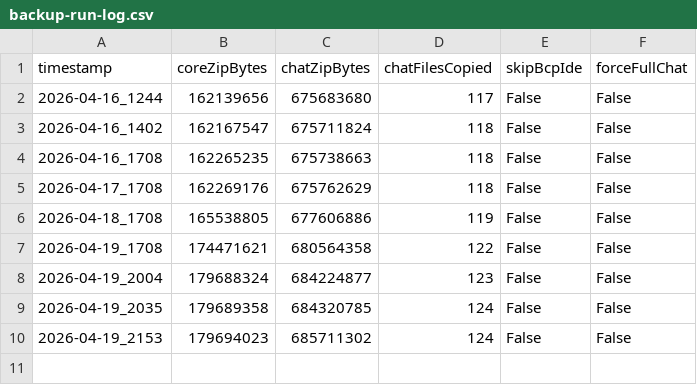
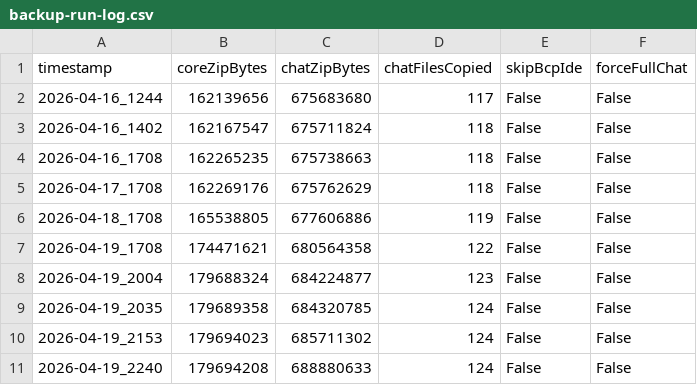
Before and after one commit to StablesCouncil/stables-agent, a CSV file: 2_current/stream_3_governance/prod_backup_and_bcp/tools/state/backup-run-log.csv, drawn as a sheet.

Commit message:
Automated Backup Sync: 2026-04-19_2240

```diff
--- a/2_current/stream_3_governance/prod_backup_and_bcp/tools/state/backup-run-log.csv
+++ b/2_current/stream_3_governance/prod_backup_and_bcp/tools/state/backup-run-log.csv
@@ -10 +10,2 @@
 2026-04-19_2153,179694023,685711302,124,False,False
+2026-04-19_2240,179694208,688880633,124,False,False
```
Also changed, not shown: 1 other file.
